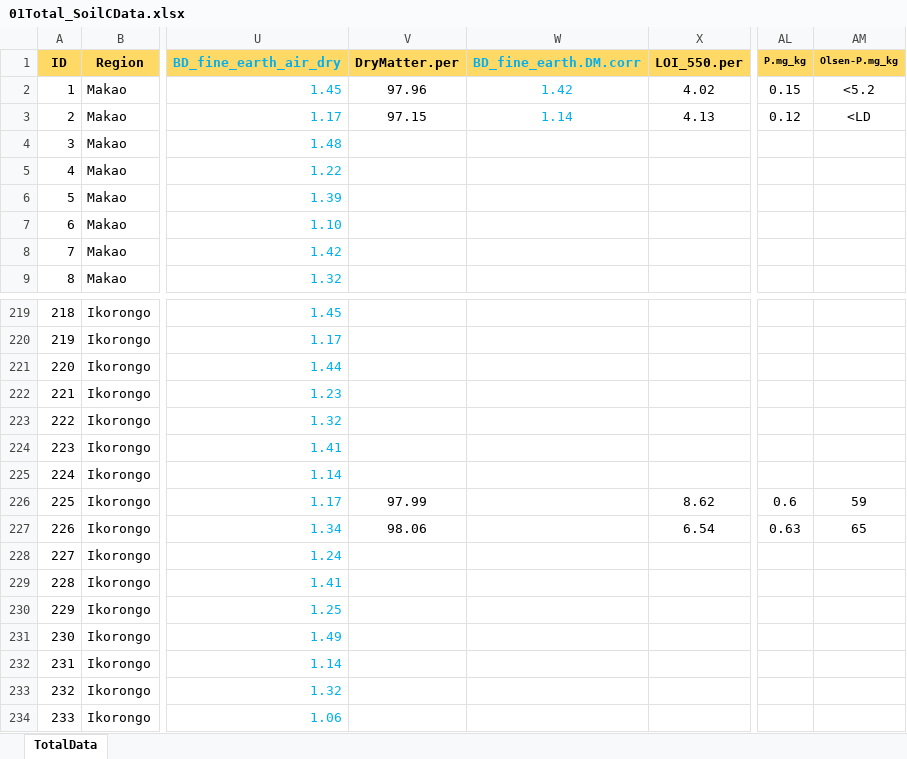
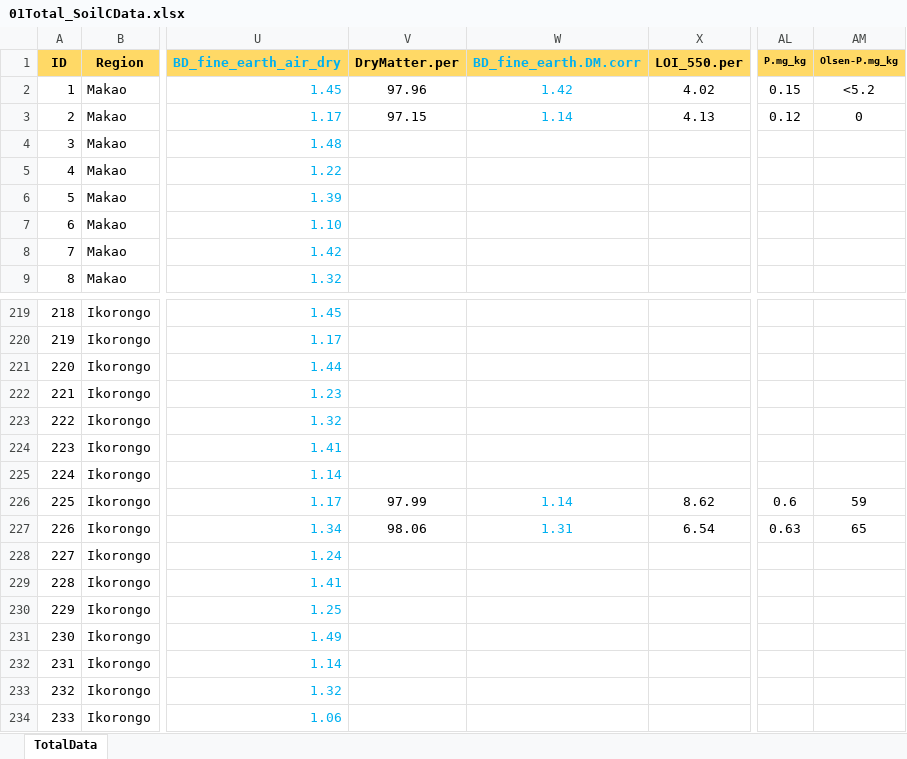
Before and after one commit to JamesDMSpeed/AfricanBioServices-Vegetation-and-soils, an Excel workbook: Ecosystem carbon/01Total_SoilCData.xlsx, sheet TotalData, drawn as a sheet; only a part is shown, gaps mark what is left out; values as stored, in another font and other column widths than the file's, no borders; the diff covers the shown part only; the diff names each change by its address in the sheet, - before the commit and + after, or states it on an @@ line.

```diff
--- a/Ecosystem carbon/01Total_SoilCData.xlsx (sheet TotalData)
+++ b/Ecosystem carbon/01Total_SoilCData.xlsx (sheet TotalData)
-AM3 (Olsen-P.mg_kg): <LD
+AM3 (Olsen-P.mg_kg): 0
-W226 (BD_fine_earth.DM.corr): (empty)
+W226 (BD_fine_earth.DM.corr): 1.14
-W227 (BD_fine_earth.DM.corr): (empty)
+W227 (BD_fine_earth.DM.corr): 1.31
```
Also changed, not shown: 21 edited cells and cell formats elsewhere in this sheet, 7 other files.
